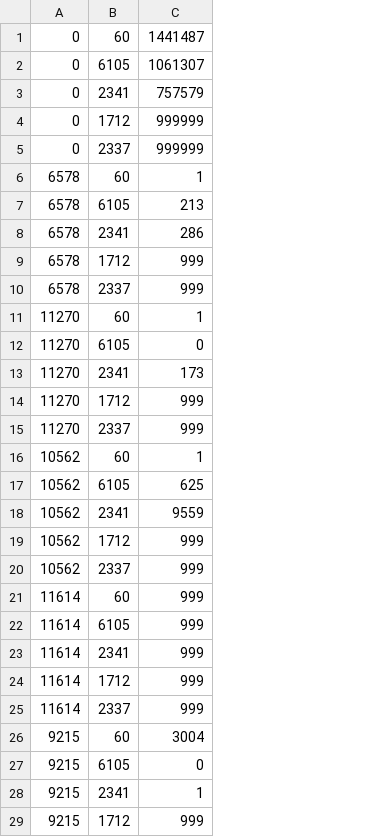
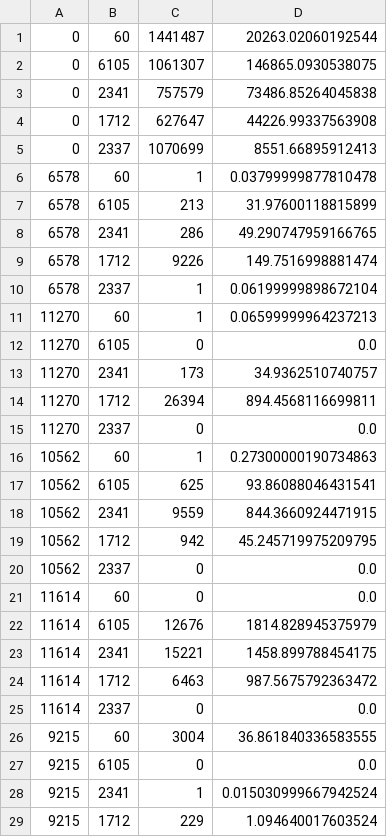
Before and after one commit to saitoxu/AdAuction, a CSV file: src/start.csv, drawn as a sheet; only a part is shown; the diff covers the shown part only; the diff names each change by its address in the sheet, - before the commit and + after, or states it on an @@ line.

```diff
--- a/src/start.csv
+++ b/src/start.csv
+column D, rows 1-29: 20263.02060192544 | 146865.0930538075 | 73486.85264045838 | 44226.99337563908 | 8551.66895912413 | 0.03799999877810478 | 31.97600118815899 | 49.290747959166765 | 149.7516998881474 | 0.06199999898672104 | 0.06599999964237213 | 0.0 | 34.9362510740757 | 894.4568116699811 | 0.0 | 0.27300000190734863 | 93.86088046431541 | 844.3660924471915 | 45.245719975209795 | 0.0 | 0.0 | 1814.828945375979 | 1458.899788454175 | 987.5675792363472 | 0.0 | 36.861840336583555 | 0.0 | 0.015030999667942524 | 1.094640017603524
-C4: 999999
+C4: 627647
-C5: 999999
+C5: 1070699
-C9: 999
+C9: 9226
-C10: 999
+C10: 1
-C14: 999
+C14: 26394
-C15: 999
+C15: 0
-C19: 999
+C19: 942
-C20:C21: 999
+C20:C21: 0
-C22: 999
+C22: 12676
-C23: 999
+C23: 15221
-C24: 999
+C24: 6463
-C25: 999
+C25: 0
-C29: 999
+C29: 229
```
Also changed, not shown: 1 edited cell elsewhere in this file, bin/start.csv, 11 other files.
